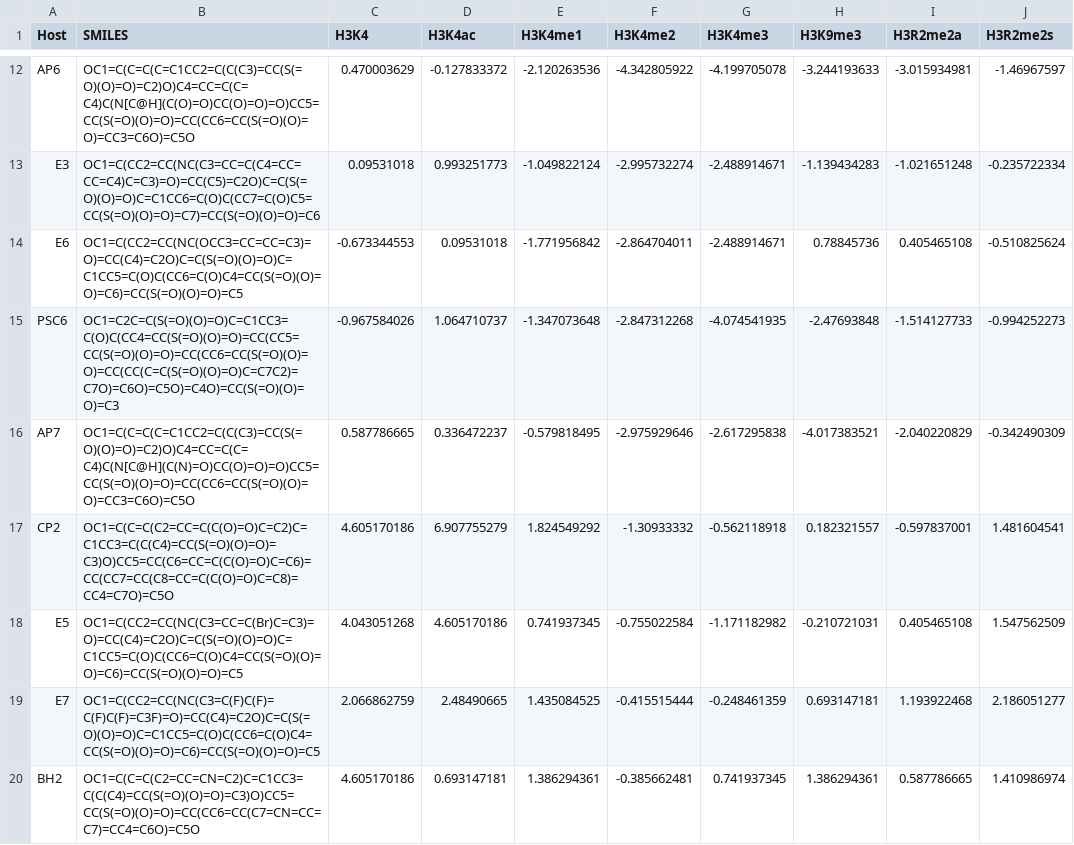
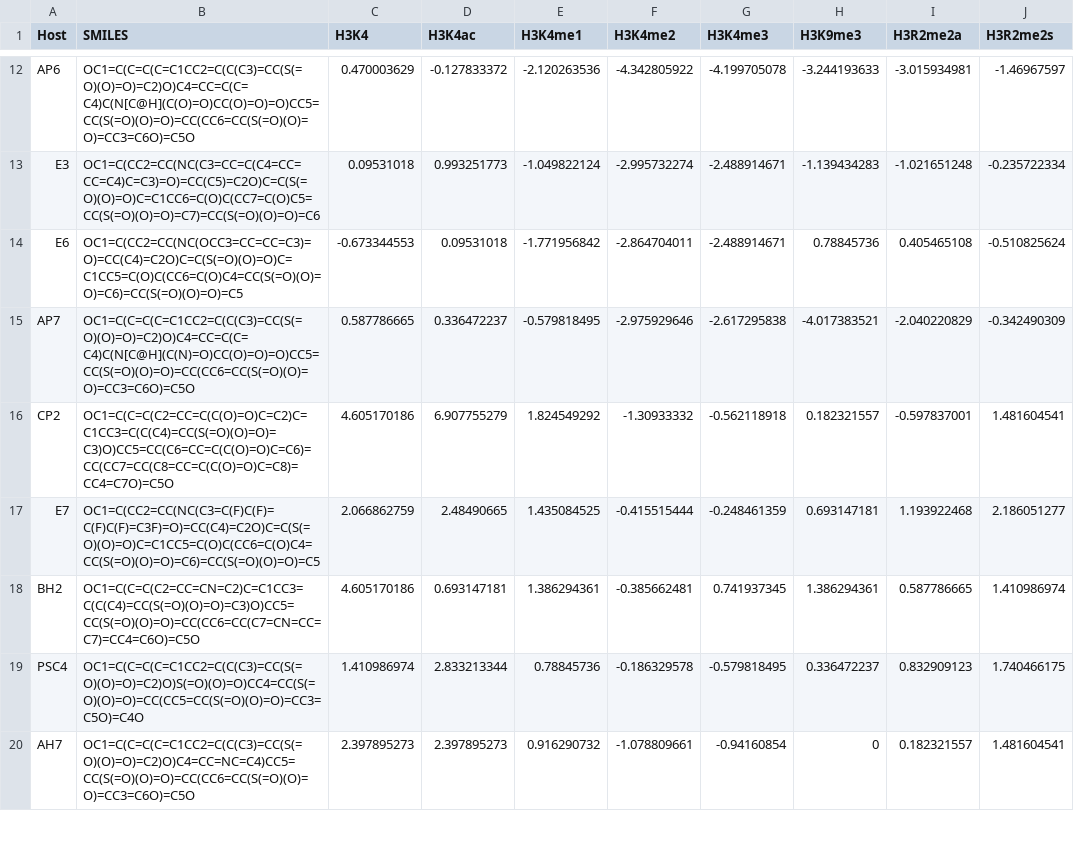
Before and after one commit to JVH-YYC/Calixarenes, a CSV file: Featurization/calix smiles absolute.csv, drawn as a sheet; only a part is shown, gaps mark what is left out; the shorter side is filled out with more unchanged rows; the diff names each change by its address in the sheet, - before the commit and + after, or states it on an @@ line.

```diff
--- a/Featurization/calix smiles absolute.csv
+++ b/Featurization/calix smiles absolute.csv
-row 15: PSC6 | OC1=C2C=C(S(=O)(O)=O)C=C1CC3=C(O)C(CC4=CC(S(=O)(O)=O)=CC(CC5=CC(S(=O)(O)=O)=CC(CC6=CC(S(=O)(O)=O)=CC(CC(C=C(S(=O)(O)=O)C=C7C2)=C7O)=C6O)=C5O)=C4O)=CC(S(=O)(O)=O)=C3 | -0.967584026 | 1.064710737 | -1.347073648 | -2.847312268 | -4.074541935 | -2.47693848 | -1.514127733 | -0.994252273
-row 18: E5 | OC1=C(CC2=CC(NC(C3=CC=C(Br)C=C3)=O)=CC(C4)=C2O)C=C(S(=O)(O)=O)C=C1CC5=C(O)C(CC6=C(O)C4=CC(S(=O)(O)=O)=C6)=CC(S(=O)(O)=O)=C5 | 4.043051268 | 4.605170186 | 0.741937345 | -0.755022584 | -1.171182982 | -0.210721031 | 0.405465108 | 1.547562509
```
Also changed, not shown: 9 other files.
